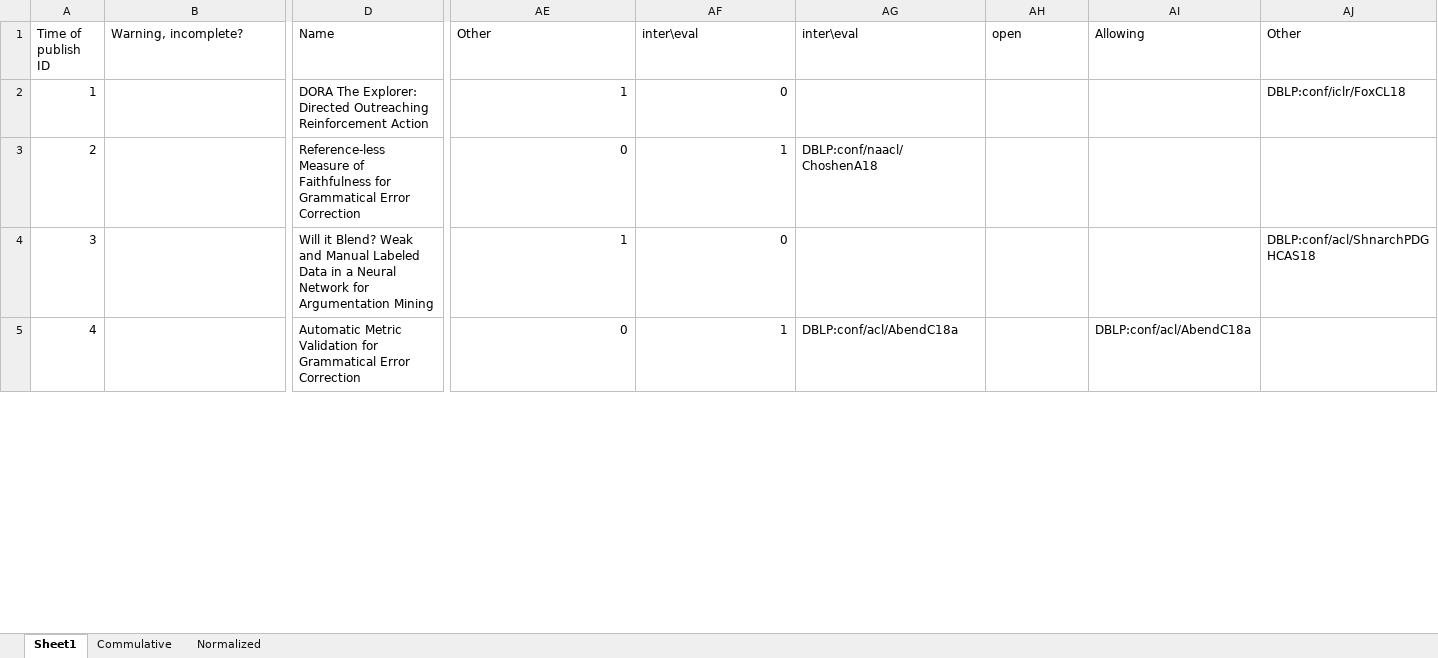
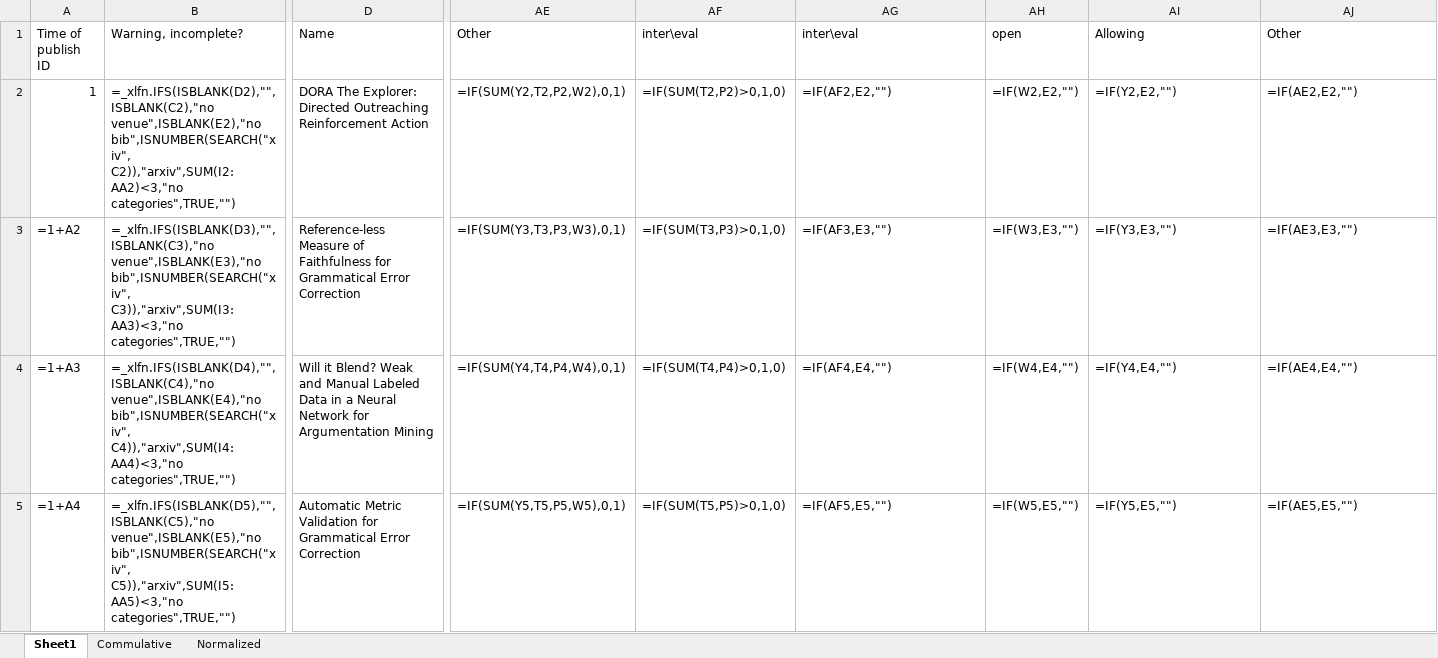
Before and after one commit to borgr/publications, an Excel workbook: Contributions_table.xlsx, sheet Sheet1, drawn as a sheet; only a part is shown, gaps mark what is left out; values as stored, in another font and other column widths than the file's, no borders; formulas without a stored value are shown as written; conditional formats not drawn; the diff covers the shown part only; the diff names each change by its address in the sheet, - before the commit and + after, or states it on an @@ line.

```diff
--- a/Contributions_table.xlsx (sheet Sheet1)
+++ b/Contributions_table.xlsx (sheet Sheet1)
-B2 (Warning, incomplete?): (empty)
+B2 (Warning, incomplete?): =_xlfn.IFS(ISBLANK(D2),"",ISBLANK(C2),"no venue",ISBLANK(E2),"no bib",ISNUMBER(SEARCH("xiv", C2)),"arxiv",SUM(I2:AA2)<3,"no categories",TRUE,"")
-AE2 (Other): 1
+AE2 (Other): =IF(SUM(Y2,T2,P2,W2),0,1)
-AF2 (inter\eval): 0
+AF2 (inter\eval): =IF(SUM(T2,P2)>0,1,0)
-AG2 (inter\eval): (empty)
+AG2 (inter\eval): =IF(AF2,E2,"")
-AH2 (open): (empty)
+AH2 (open): =IF(W2,E2,"")
-AI2 (Allowing): (empty)
+AI2 (Allowing): =IF(Y2,E2,"")
-AJ2 (Other): DBLP:conf/iclr/FoxCL18
+AJ2 (Other): =IF(AE2,E2,"")
@@ column A (Time of publish ID) renumbered between rows 3 and 153 @@
-B3 (Warning, incomplete?): (empty)
+B3 (Warning, incomplete?): =_xlfn.IFS(ISBLANK(D3),"",ISBLANK(C3),"no venue",ISBLANK(E3),"no bib",ISNUMBER(SEARCH("xiv", C3)),"arxiv",SUM(I3:AA3)<3,"no categories",TRUE,"")
-AE3 (Other): 0
+AE3 (Other): =IF(SUM(Y3,T3,P3,W3),0,1)
-AF3 (inter\eval): 1
+AF3 (inter\eval): =IF(SUM(T3,P3)>0,1,0)
-AG3 (inter\eval): DBLP:conf/naacl/ChoshenA18
+AG3 (inter\eval): =IF(AF3,E3,"")
-AH3 (open): (empty)
+AH3 (open): =IF(W3,E3,"")
-AI3 (Allowing): (empty)
+AI3 (Allowing): =IF(Y3,E3,"")
-AJ3 (Other): (empty)
+AJ3 (Other): =IF(AE3,E3,"")
-B4 (Warning, incomplete?): (empty)
+B4 (Warning, incomplete?): =_xlfn.IFS(ISBLANK(D4),"",ISBLANK(C4),"no venue",ISBLANK(E4),"no bib",ISNUMBER(SEARCH("xiv", C4)),"arxiv",SUM(I4:AA4)<3,"no categories",TRUE,"")
-AE4 (Other): 1
+AE4 (Other): =IF(SUM(Y4,T4,P4,W4),0,1)
-AF4 (inter\eval): 0
+AF4 (inter\eval): =IF(SUM(T4,P4)>0,1,0)
-AG4 (inter\eval): (empty)
+AG4 (inter\eval): =IF(AF4,E4,"")
-AH4 (open): (empty)
+AH4 (open): =IF(W4,E4,"")
-AI4 (Allowing): (empty)
+AI4 (Allowing): =IF(Y4,E4,"")
-AJ4 (Other): DBLP:conf/acl/ShnarchPDGHCAS18
+AJ4 (Other): =IF(AE4,E4,"")
-B5 (Warning, incomplete?): (empty)
+B5 (Warning, incomplete?): =_xlfn.IFS(ISBLANK(D5),"",ISBLANK(C5),"no venue",ISBLANK(E5),"no bib",ISNUMBER(SEARCH("xiv", C5)),"arxiv",SUM(I5:AA5)<3,"no categories",TRUE,"")
-AE5 (Other): 0
+AE5 (Other): =IF(SUM(Y5,T5,P5,W5),0,1)
-AF5 (inter\eval): 1
+AF5 (inter\eval): =IF(SUM(T5,P5)>0,1,0)
-AG5 (inter\eval): DBLP:conf/acl/AbendC18a
+AG5 (inter\eval): =IF(AF5,E5,"")
-AH5 (open): (empty)
+AH5 (open): =IF(W5,E5,"")
-AI5 (Allowing): DBLP:conf/acl/AbendC18a
+AI5 (Allowing): =IF(Y5,E5,"")
-AJ5 (Other): (empty)
+AJ5 (Other): =IF(AE5,E5,"")
```
Also changed, not shown: 26 added rows, 12 removed rows, 749 edited cells and cell formats elsewhere in this sheet, sheet Commulative, sheet Normalized, formulas that keep their value, charts or pictures, 12 other files.
